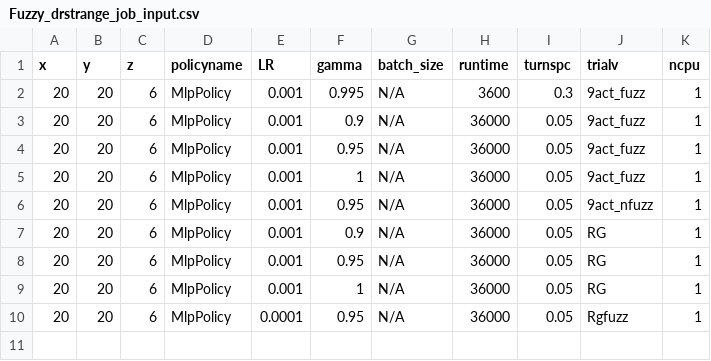
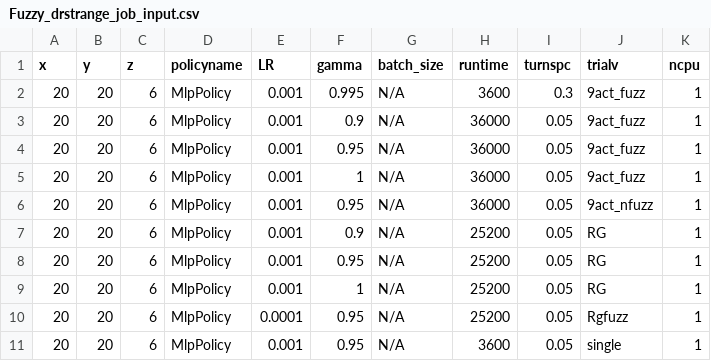
Before and after one commit to bogglem/MineSequencing, a CSV file: jobarrays/Fuzzy_drstrange_job_input.csv, drawn as a sheet.

```diff
--- a/jobarrays/Fuzzy_drstrange_job_input.csv
+++ b/jobarrays/Fuzzy_drstrange_job_input.csv
@@ -6,5 +6,6 @@ x,y,z,policyname,LR,gamma,batch_size,runtime,turnspc,trialv,ncpu
 20,20,6,MlpPolicy,0.001,0.95,N/A,36000,0.05,9act_nfuzz,1
-20,20,6,MlpPolicy,0.001,0.9,N/A,36000,0.05,RG,1
-20,20,6,MlpPolicy,0.001,0.95,N/A,36000,0.05,RG,1
-20,20,6,MlpPolicy,0.001,1,N/A,36000,0.05,RG,1
-20,20,6,MlpPolicy,0.0001,0.95,N/A,36000,0.05,Rgfuzz,1
+20,20,6,MlpPolicy,0.001,0.9,N/A,25200,0.05,RG,1
+20,20,6,MlpPolicy,0.001,0.95,N/A,25200,0.05,RG,1
+20,20,6,MlpPolicy,0.001,1,N/A,25200,0.05,RG,1
+20,20,6,MlpPolicy,0.0001,0.95,N/A,25200,0.05,Rgfuzz,1
+20,20,6,MlpPolicy,0.001,0.95,N/A,3600,0.05,single,1
```
Also changed, not shown: 3 other files.
